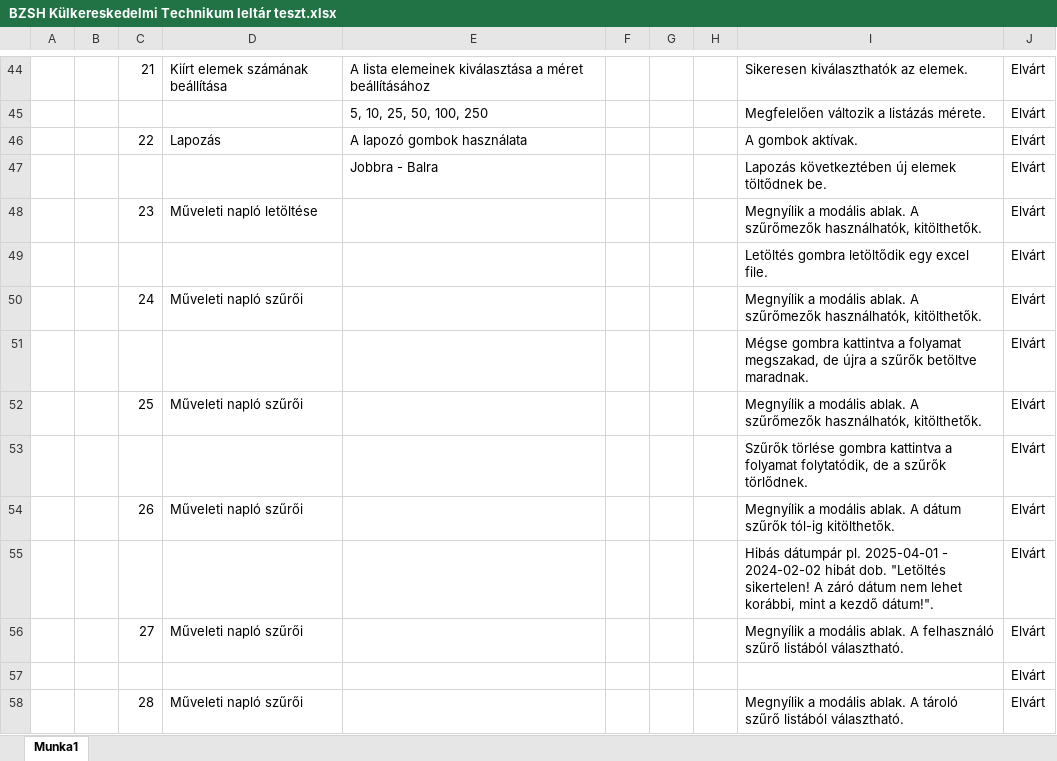
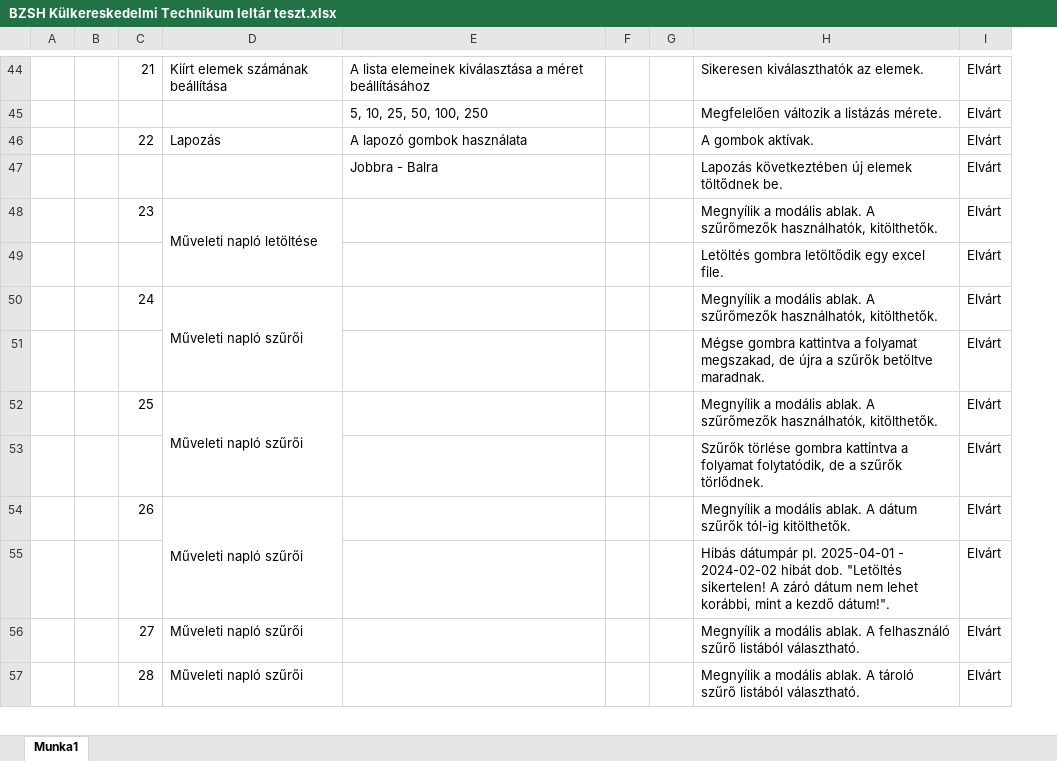
Before and after one commit to DNA-LBI-vizsga/BZSHKulkerStorage, an Excel workbook: Docs/Additional/BZSH Külkereskedelmi Technikum leltár teszt.xlsx, sheet Munka1, drawn as a sheet; only a part is shown, gaps mark what is left out; values as stored, in another font and other column widths than the file's, no cell formats; the diff covers the shown part only; the diff names each change by its address in the sheet, - before the commit and + after, or states it on an @@ line.

```diff
--- a/Docs/Additional/BZSH Külkereskedelmi Technikum leltár teszt.xlsx (sheet Munka1)
+++ b/Docs/Additional/BZSH Külkereskedelmi Technikum leltár teszt.xlsx (sheet Munka1)
-column H, empty
+D48:D49 merged
+D50:D51 merged
+D52:D53 merged
+D54:D55 merged
-row 57:  |  |  |  |  |  |  |  |  | Elvárt
```
Also changed, not shown: 4 removed rows, 2 edited cells and merged cells elsewhere in this sheet, cell formats, 1 other file.
